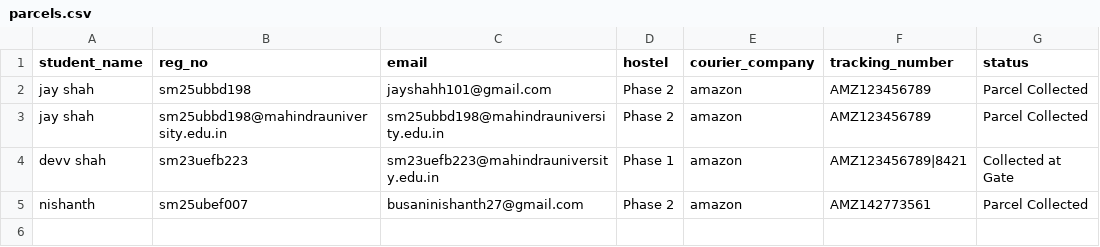
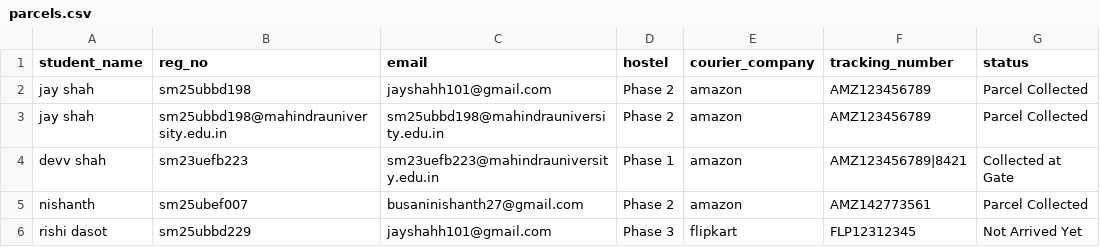
Before and after one commit to jay-debug-bit/courier-system, a CSV file: parcels.csv, drawn as a sheet.

```diff
--- a/parcels.csv
+++ b/parcels.csv
@@ -5 +5,2 @@ devv shah,sm23uefb223,sm23uefb223@mahindrauniversity.edu.in,Phase 1,amazon,AMZ12
 nishanth,sm25ubef007,busaninishanth27@gmail.com,Phase 2,amazon,AMZ142773561,Parcel Collected
+rishi dasot,sm25ubbd229,jayshahh101@gmail.com,Phase 3,flipkart,FLP12312345,Not Arrived Yet
```
Also changed, not shown: 2 other files.
